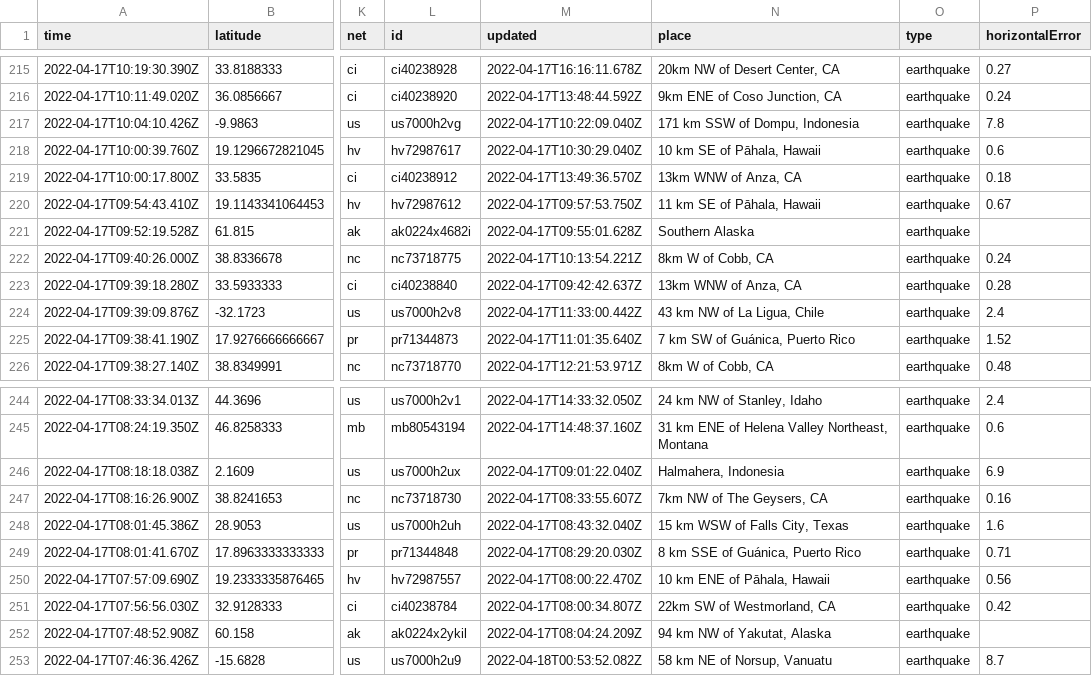
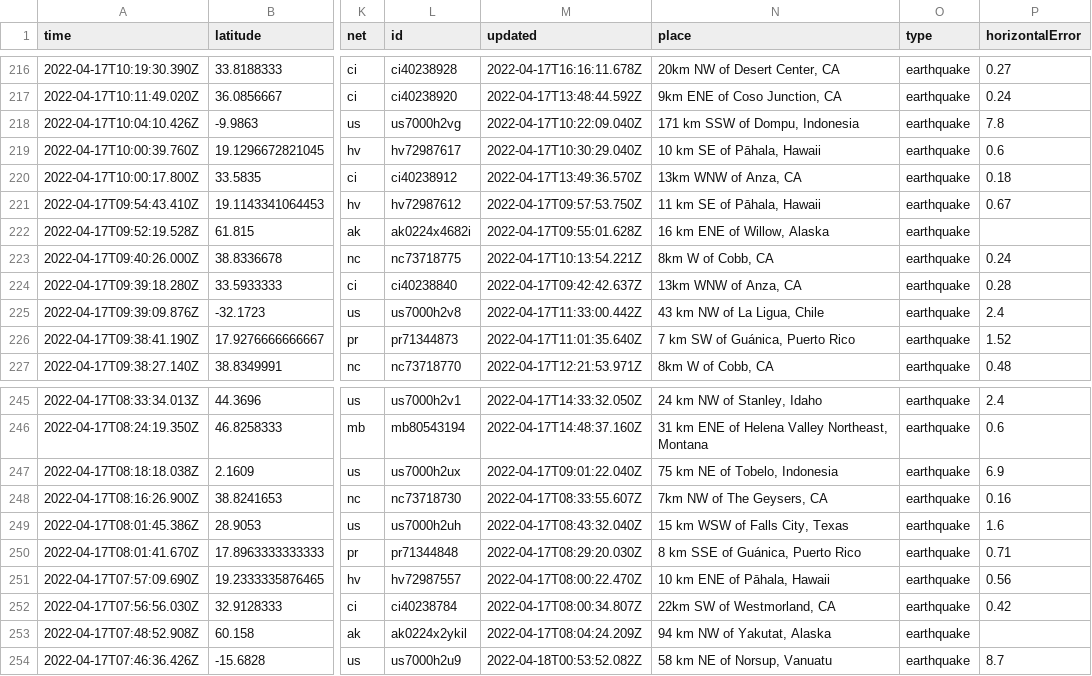
Before and after one commit to AnjDelgado/my-data-robot, a CSV file: usgs_current.csv, drawn as a sheet; only a part is shown, gaps mark what is left out; addresses are those after the commit; the diff covers the shown part only; the diff names each change by its address in the sheet, - before the commit and + after, or states it on an @@ line.

```diff
--- a/usgs_current.csv
+++ b/usgs_current.csv
-N222 (place): Southern Alaska
+N222 (place): 16 km ENE of Willow, Alaska
-N247 (place): Halmahera, Indonesia
+N247 (place): 75 km NE of Tobelo, Indonesia
```
Also changed, not shown: 1 added row, 3 removed rows and 16 edited cells elsewhere in this file.
